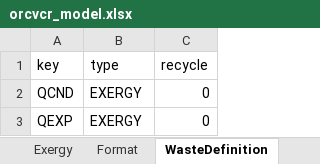
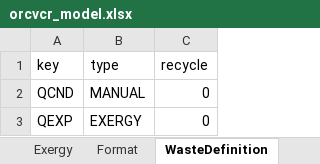
Before and after one commit to ctorrescuadra/TaesLab, an Excel workbook: Examples/orcvcr/orcvcr_model.xlsx, sheet WasteDefinition, drawn as a sheet; values as stored, in another font and other column widths than the file's, no borders; the diff names each change by its address in the sheet, - before the commit and + after, or states it on an @@ line.

```diff
--- a/Examples/orcvcr/orcvcr_model.xlsx (sheet WasteDefinition)
+++ b/Examples/orcvcr/orcvcr_model.xlsx (sheet WasteDefinition)
-B2 (type): EXERGY
+B2 (type): MANUAL
```
Also changed, not shown: sheet WasteAllocation, formulas that keep their value, 7 other files.
